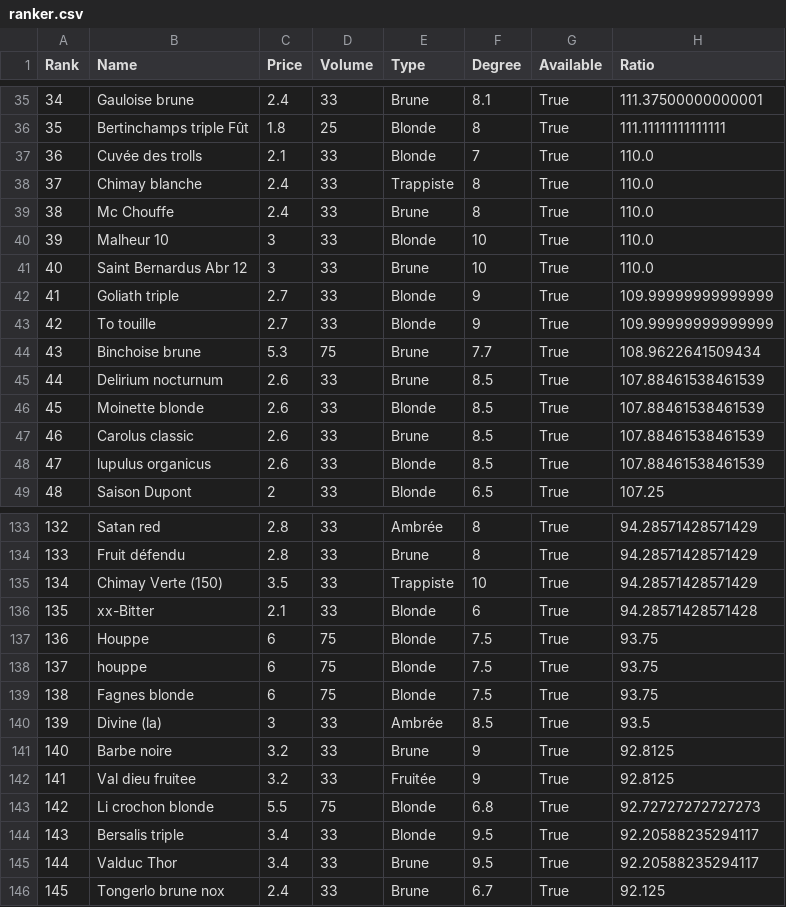
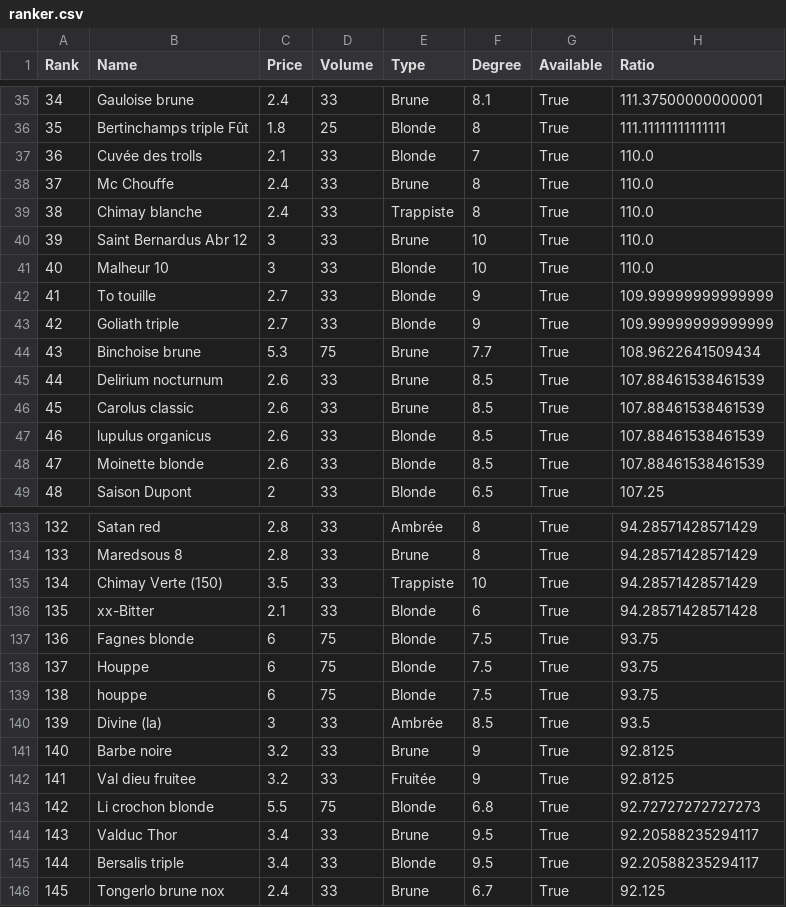
Before and after one commit to nicojmn/quinzaine-ranker, a CSV file: csv/2025-2026-Q1/ranker.csv, drawn as a sheet; only a part is shown, gaps mark what is left out; the diff covers the shown part only.

```diff
--- a/csv/2025-2026-Q1/ranker.csv
+++ b/csv/2025-2026-Q1/ranker.csv
@@ -37,13 +37,13 @@ Rank,Name,Price,Volume,Type,Degree,Available,Ratio
 36,Cuvée des trolls,2.1,33,Blonde,7,True,110.0
-37,Chimay blanche,2.4,33,Trappiste,8,True,110.0
-38,Mc Chouffe,2.4,33,Brune,8,True,110.0
-39,Malheur 10,3,33,Blonde,10,True,110.0
-40,Saint Bernardus Abr 12,3,33,Brune,10,True,110.0
-41,Goliath triple,2.7,33,Blonde,9,True,109.99999999999999
-42,To touille ,2.7,33,Blonde,9,True,109.99999999999999
+37,Mc Chouffe,2.4,33,Brune,8,True,110.0
+38,Chimay blanche,2.4,33,Trappiste,8,True,110.0
+39,Saint Bernardus Abr 12,3,33,Brune,10,True,110.0
+40,Malheur 10,3,33,Blonde,10,True,110.0
+41,To touille ,2.7,33,Blonde,9,True,109.99999999999999
+42,Goliath triple,2.7,33,Blonde,9,True,109.99999999999999
 43,Binchoise brune,5.3,75,Brune,7.7,True,108.9622641509434
 44,Delirium nocturnum,2.6,33,Brune,8.5,True,107.88461538461539
-45,Moinette blonde,2.6,33,Blonde,8.5,True,107.88461538461539
-46,Carolus classic,2.6,33,Brune,8.5,True,107.88461538461539
-47,lupulus organicus,2.6,33,Blonde,8.5,True,107.88461538461539
+45,Carolus classic,2.6,33,Brune,8.5,True,107.88461538461539
+46,lupulus organicus,2.6,33,Blonde,8.5,True,107.88461538461539
+47,Moinette blonde,2.6,33,Blonde,8.5,True,107.88461538461539
 48,Saison Dupont,2,33,Blonde,6.5,True,107.25
@@ -133,8 +133,8 @@ Rank,Name,Price,Volume,Type,Degree,Available,Ratio
 132,Satan red,2.8,33,Ambrée,8,True,94.28571428571429
-133,Fruit défendu,2.8,33,Brune,8,True,94.28571428571429
+133,Maredsous 8,2.8,33,Brune,8,True,94.28571428571429
 134,Chimay Verte (150),3.5,33,Trappiste,10,True,94.28571428571429
 135,xx-Bitter,2.1,33,Blonde,6,True,94.28571428571428
-136,Houppe,6,75,Blonde,7.5,True,93.75
-137,houppe ,6,75,Blonde,7.5,True,93.75
-138,Fagnes blonde,6,75,Blonde,7.5,True,93.75
+136,Fagnes blonde,6,75,Blonde,7.5,True,93.75
+137,Houppe,6,75,Blonde,7.5,True,93.75
+138,houppe ,6,75,Blonde,7.5,True,93.75
 139,Divine (la),3,33,Ambrée,8.5,True,93.5
@@ -143,4 +143,4 @@ Rank,Name,Price,Volume,Type,Degree,Available,Ratio
 142,Li crochon blonde,5.5,75,Blonde,6.8,True,92.72727272727273
-143,Bersalis triple,3.4,33,Blonde,9.5,True,92.20588235294117
-144,Valduc Thor,3.4,33,Brune,9.5,True,92.20588235294117
+143,Valduc Thor,3.4,33,Brune,9.5,True,92.20588235294117
+144,Bersalis triple,3.4,33,Blonde,9.5,True,92.20588235294117
 145,Tongerlo brune nox,2.4,33,Brune,6.7,True,92.125
```
Also changed, not shown: 140 edited cells elsewhere in this file, csv/2025-2026-Q1/blonde_ranker.csv, 3 other files.
